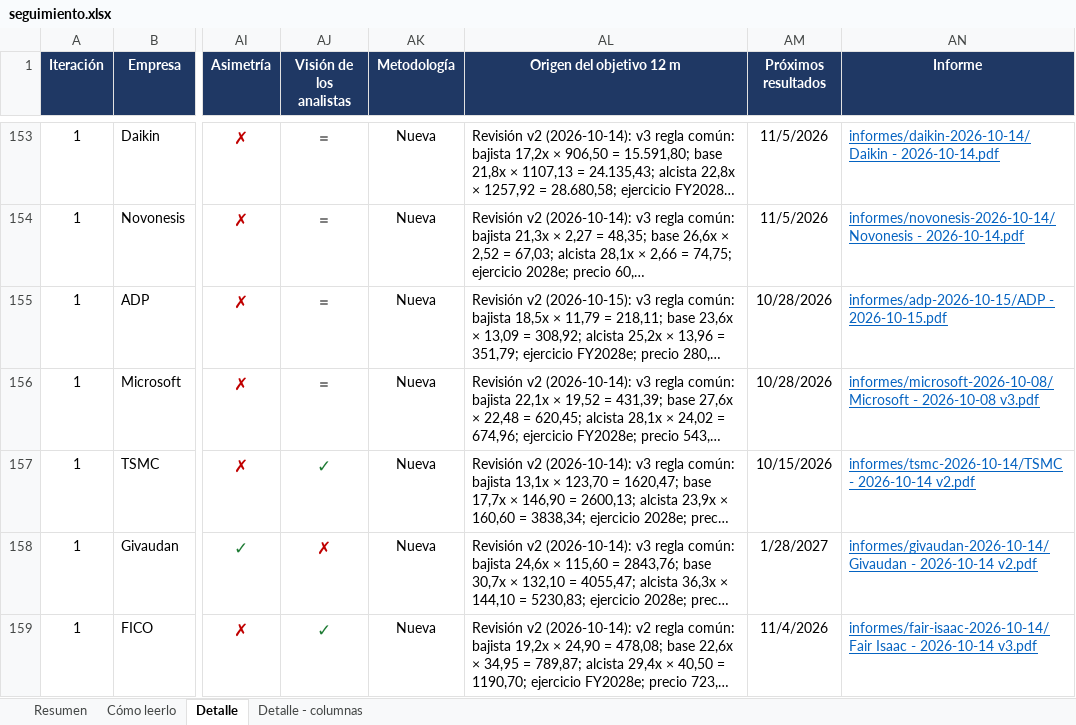
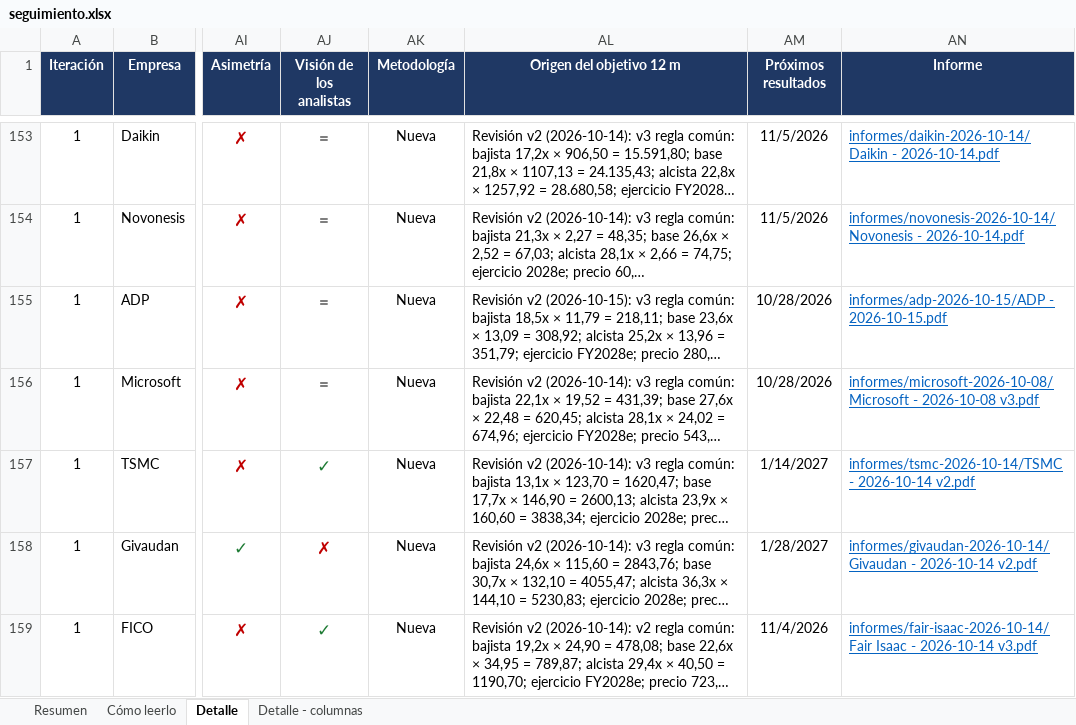
Before and after one commit to HotisS/analisis-inversion, an Excel workbook: seguimiento.xlsx, sheet Detalle, drawn as a sheet; only a part is shown, gaps mark what is left out; long unchanged cells end in …; values as stored, in another font and other column widths than the file's, no borders; the diff covers the shown part only; the diff names each change by its address in the sheet, - before the commit and + after, or states it on an @@ line.

```diff
--- a/seguimiento.xlsx (sheet Detalle)
+++ b/seguimiento.xlsx (sheet Detalle)
-AM157 (Próximos resultados): 10/15/2026
+AM157 (Próximos resultados): 1/14/2027
```
Also changed, not shown: 2 added rows, 2 removed rows and 6 edited cells elsewhere in this sheet, sheet Resumen, 10 other files.
